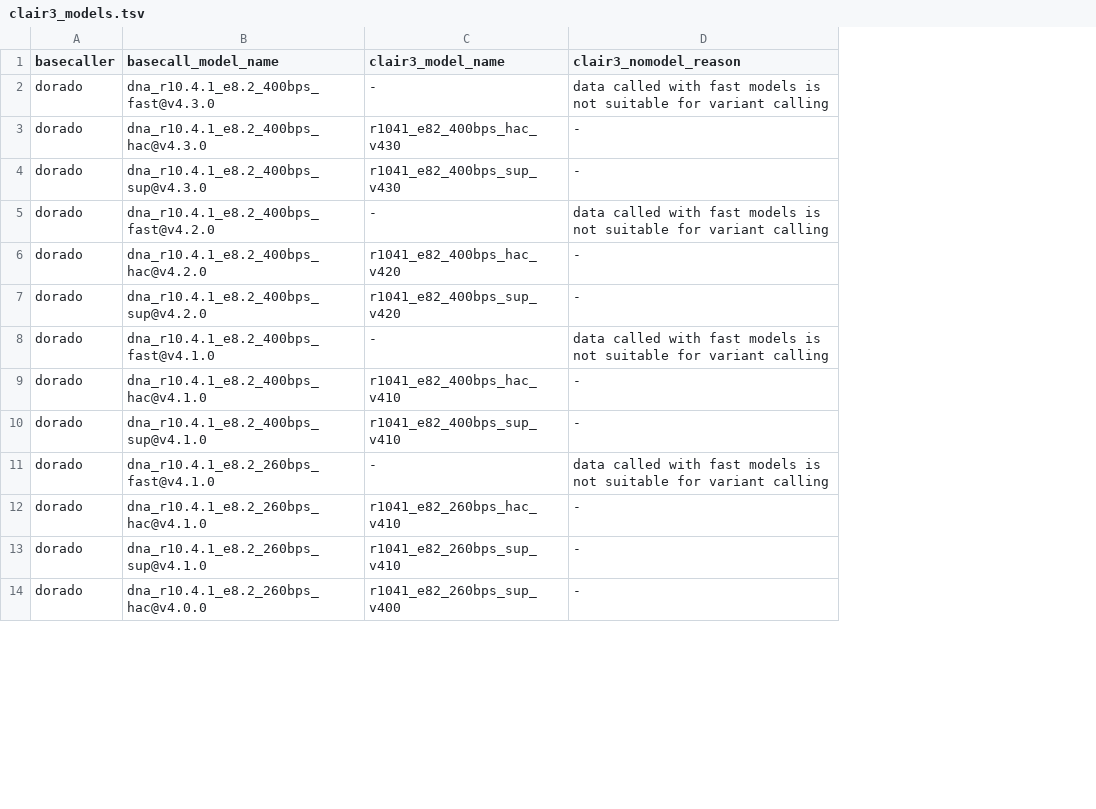
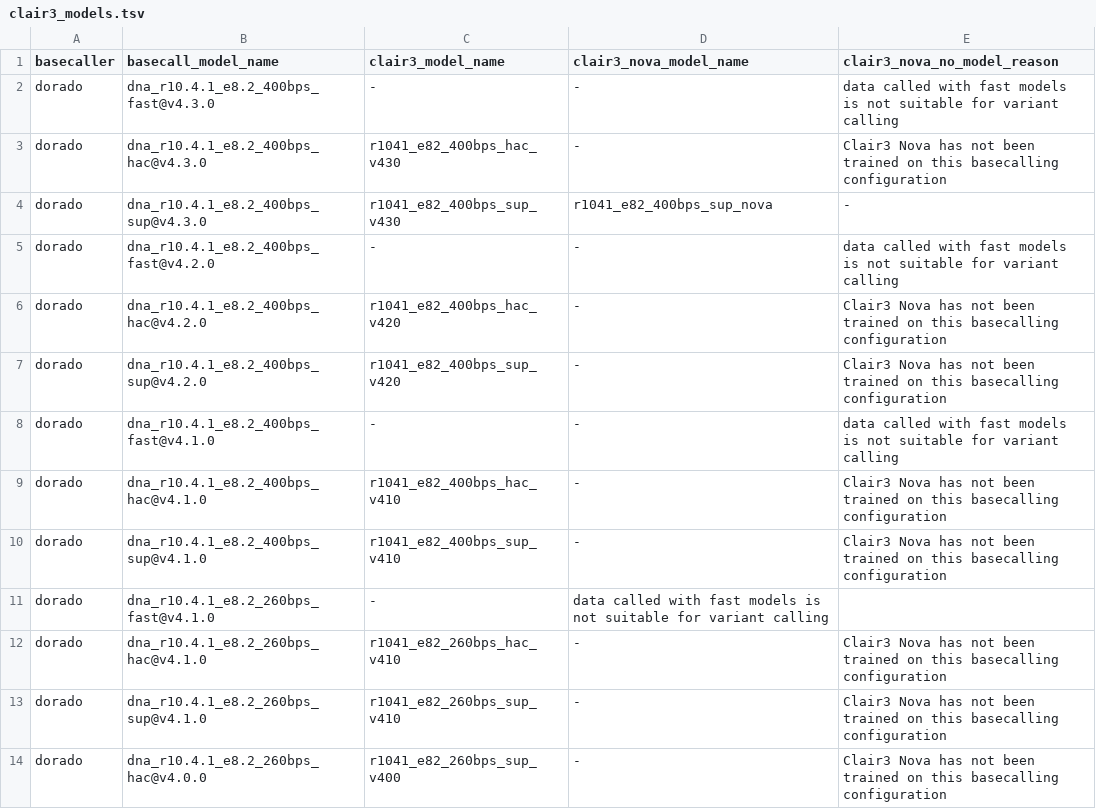
Before and after one commit to epi2me-labs/wf-trio, a TSV file: data/clair3_models.tsv, drawn as a sheet; only a part is shown; the diff covers the shown part only; the diff names each change by its address in the sheet, - before the commit and + after, or states it on an @@ line.

Commit message:
clair3novamodels

```diff
--- a/data/clair3_models.tsv
+++ b/data/clair3_models.tsv
+column E (clair3_nova_no_model_reason), rows 2-14: data called with fast models is not suitable for variant calling | Clair3 Nova has not been trained on this basecalling configuration | - | data called with fast models is not suitable for variant calling | Clair3 Nova has not been trained on this basecalling configuration | Clair3 Nova has not been trained on this basecalling configuration | data called with fast models is not suitable for variant calling | Clair3 Nova has not been trained on this basecalling configuration | Clair3 Nova has not been trained on this basecalling configuration |  | Clair3 Nova has not been trained on this basecalling configuration | Clair3 Nova has not been trained on this basecalling configuration | Clair3 Nova has not been trained on this basecalling configuration
-D1: clair3_nomodel_reason
+D1: clair3_nova_model_name
-D2 (clair3_nova_model_name): data called with fast models is not suitable for variant calling
+D2 (clair3_nova_model_name): -
-D4 (clair3_nova_model_name): -
+D4 (clair3_nova_model_name): r1041_e82_400bps_sup_nova
-D5 (clair3_nova_model_name): data called with fast models is not suitable for variant calling
+D5 (clair3_nova_model_name): -
-D8 (clair3_nova_model_name): data called with fast models is not suitable for variant calling
+D8 (clair3_nova_model_name): -
```
Also changed, not shown: 22 edited cells elsewhere in this file, 11 other files.
